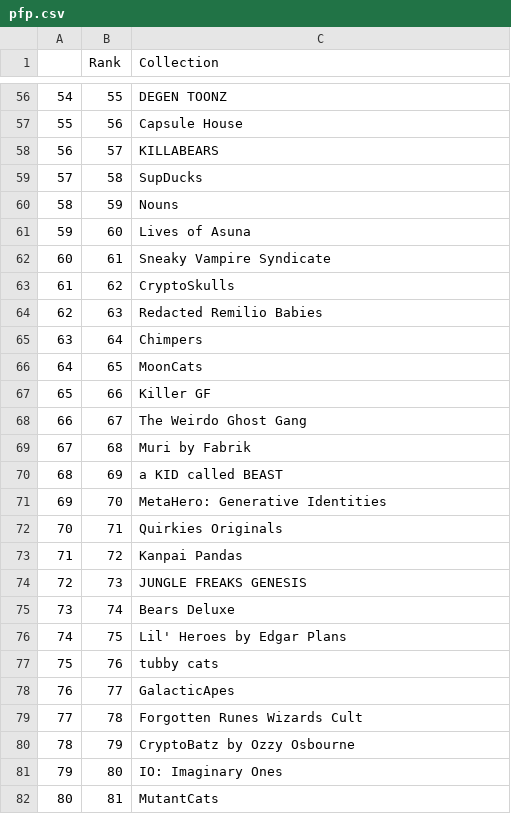
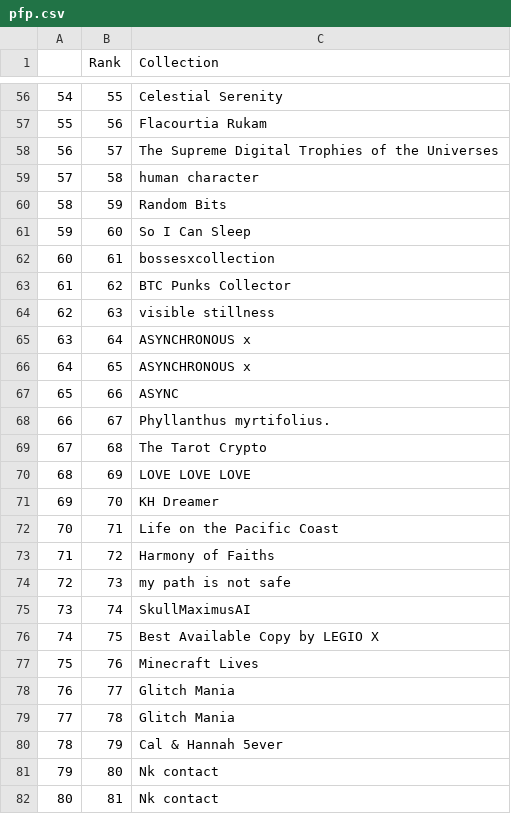
Before and after one commit to JasperChawla/nft-analyzer, a CSV file: nft_rank/pfp.csv, drawn as a sheet; only a part is shown, gaps mark what is left out; the diff covers the shown part only.

```diff
--- a/nft_rank/pfp.csv
+++ b/nft_rank/pfp.csv
@@ -56,27 +56,27 @@
-54,55,DEGEN TOONZ
-55,56,Capsule House
-56,57,KILLABEARS
-57,58,SupDucks
-58,59,Nouns
-59,60,Lives of Asuna
-60,61,Sneaky Vampire Syndicate
-61,62,CryptoSkulls
-62,63,Redacted Remilio Babies
-63,64,Chimpers
-64,65,MoonCats
-65,66,Killer GF
-66,67,The Weirdo Ghost Gang
-67,68,Muri by Fabrik
-68,69,a KID called BEAST
-69,70,MetaHero: Generative Identities
-70,71,Quirkies Originals
-71,72,Kanpai Pandas
-72,73,JUNGLE FREAKS GENESIS
-73,74,Bears Deluxe
-74,75,Lil' Heroes by Edgar Plans
-75,76,tubby cats
-76,77,GalacticApes
-77,78,Forgotten Runes Wizards Cult
-78,79,CryptoBatz by Ozzy Osbourne
-79,80,IO: Imaginary Ones
-80,81,MutantCats
+54,55,Celestial Serenity
+55,56,Flacourtia Rukam
+56,57,The Supreme Digital Trophies of the Universes
+57,58,human character
+58,59,Random Bits
+59,60,So I Can Sleep
+60,61,bossesxcollection
+61,62,BTC Punks Collector
+62,63,visible stillness
+63,64,ASYNCHRONOUS x
+64,65,ASYNCHRONOUS x
+65,66,ASYNC
+66,67,Phyllanthus myrtifolius.
+67,68,The Tarot Crypto
+68,69,LOVE LOVE  LOVE
+69,70,KH Dreamer
+70,71,Life on the Pacific Coast
+71,72,Harmony of Faiths
+72,73,my path is not safe
+73,74,SkullMaximusAI
+74,75,Best Available Copy by LEGIO X
+75,76,Minecraft Lives
+76,77,Glitch Mania
+77,78,Glitch Mania
+78,79,Cal & Hannah 5ever
+79,80,Nk contact
+80,81,Nk contact
```
Also changed, not shown: 73 edited cells elsewhere in this file, nft_rank/art.csv, pfp_processed.csv, 8 other files.
